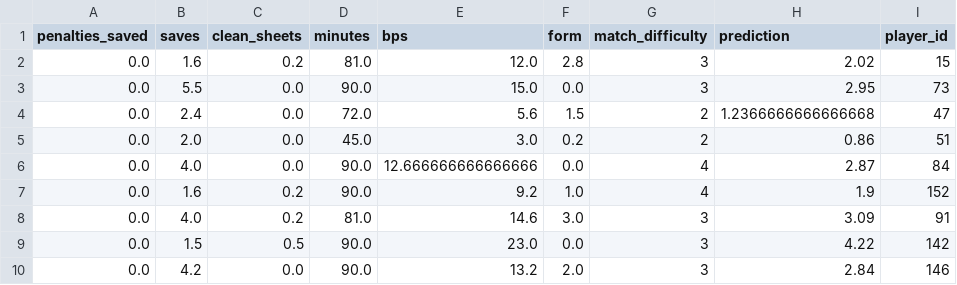
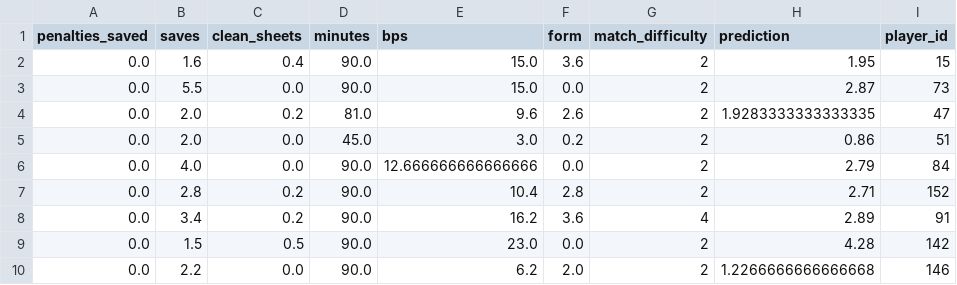
Before and after one commit to MysticAhmed/FantasyPremierLeague, a CSV file: CSV_Files/goalie_predictions.csv, drawn as a sheet; only a part is shown; the diff covers the shown part only.

```diff
--- a/CSV_Files/goalie_predictions.csv
+++ b/CSV_Files/goalie_predictions.csv
@@ -1,10 +1,10 @@
 penalties_saved,saves,clean_sheets,minutes,bps,form,match_difficulty,prediction,player_id
-0.0,1.6,0.2,81.0,12.0,2.8,3,2.02,15
-0.0,5.5,0.0,90.0,15.0,0.0,3,2.95,73
-0.0,2.4,0.0,72.0,5.6,1.5,2,1.2366666666666668,47
+0.0,1.6,0.4,90.0,15.0,3.6,2,1.95,15
+0.0,5.5,0.0,90.0,15.0,0.0,2,2.87,73
+0.0,2.0,0.2,81.0,9.6,2.6,2,1.9283333333333335,47
 0.0,2.0,0.0,45.0,3.0,0.2,2,0.86,51
-0.0,4.0,0.0,90.0,12.666666666666666,0.0,4,2.87,84
-0.0,1.6,0.2,90.0,9.2,1.0,4,1.9,152
-0.0,4.0,0.2,81.0,14.6,3.0,3,3.09,91
-0.0,1.5,0.5,90.0,23.0,0.0,3,4.22,142
-0.0,4.2,0.0,90.0,13.2,2.0,3,2.84,146
+0.0,4.0,0.0,90.0,12.666666666666666,0.0,2,2.79,84
+0.0,2.8,0.2,90.0,10.4,2.8,2,2.71,152
+0.0,3.4,0.2,90.0,16.2,3.6,4,2.89,91
+0.0,1.5,0.5,90.0,23.0,0.0,2,4.28,142
+0.0,2.2,0.0,90.0,6.2,2.0,2,1.2266666666666668,146
```
Also changed, not shown: 2 added rows, 2 removed rows and 65 edited cells elsewhere in this file, CSV_Files/defender_predictions.csv, CSV_Files/forward_predictions.csv, 1 other file.
